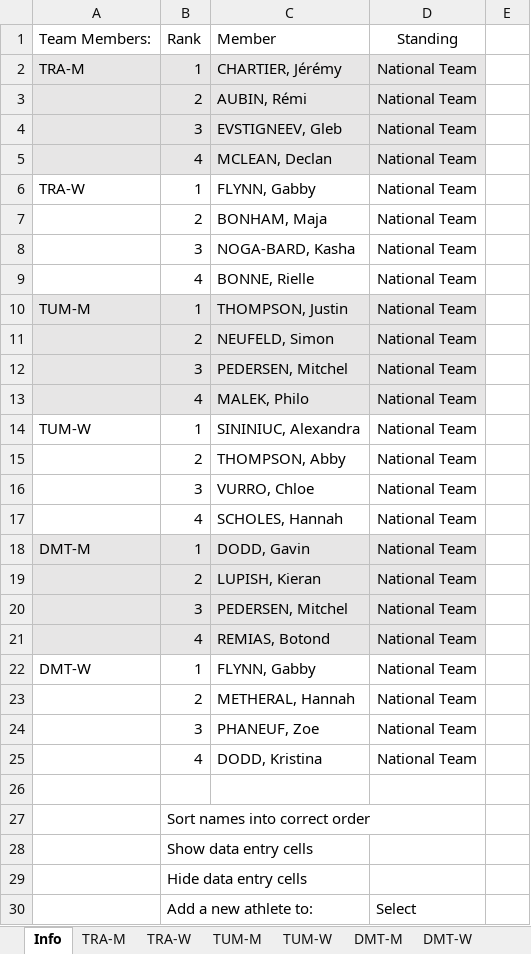
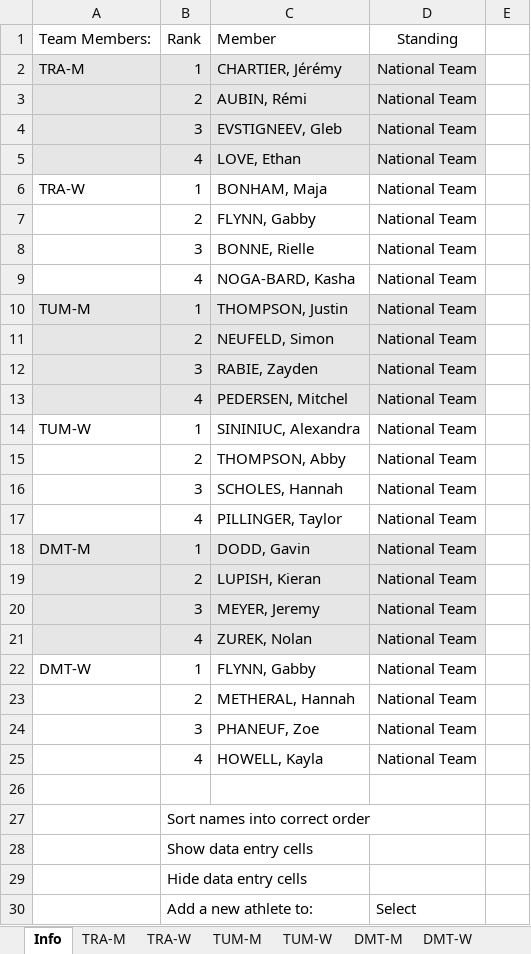
Before and after one commit to trampolinecanada/rankinglists, an Excel workbook: Development Ranking.xlsm, sheet Info, drawn as a sheet; only a part is shown; values as stored, in another font and other column widths than the file's, no borders; charts and pictures and conditional formats not drawn; 6 other sheets too large or unreadable and not compared; the diff covers the shown part only; the diff names each change by its address in the sheet, - before the commit and + after, or states it on an @@ line.

```diff
--- a/Development Ranking.xlsm (sheet Info)
+++ b/Development Ranking.xlsm (sheet Info)
-C5: MCLEAN, Declan
+C5: LOVE, Ethan
-C6: FLYNN, Gabby
+C6: BONHAM, Maja
-C7: BONHAM, Maja
+C7: FLYNN, Gabby
-C8: NOGA-BARD, Kasha
+C8: BONNE, Rielle
-C9: BONNE, Rielle
+C9: NOGA-BARD, Kasha
-C12: PEDERSEN, Mitchel
+C12: RABIE, Zayden
-C13: MALEK, Philo
+C13: PEDERSEN, Mitchel
-C16: VURRO, Chloe
+C16: SCHOLES, Hannah
-C17: SCHOLES, Hannah
+C17: PILLINGER, Taylor
-C20: PEDERSEN, Mitchel
+C20: MEYER, Jeremy
-C21: REMIAS, Botond
+C21: ZUREK, Nolan
-C25: DODD, Kristina
+C25: HOWELL, Kayla
```
Also changed, not shown: 4 removed rows and 2 edited cells elsewhere in this sheet, Junior Ranking.xlsm, Senior Ranking.xlsm, 2 other files.
